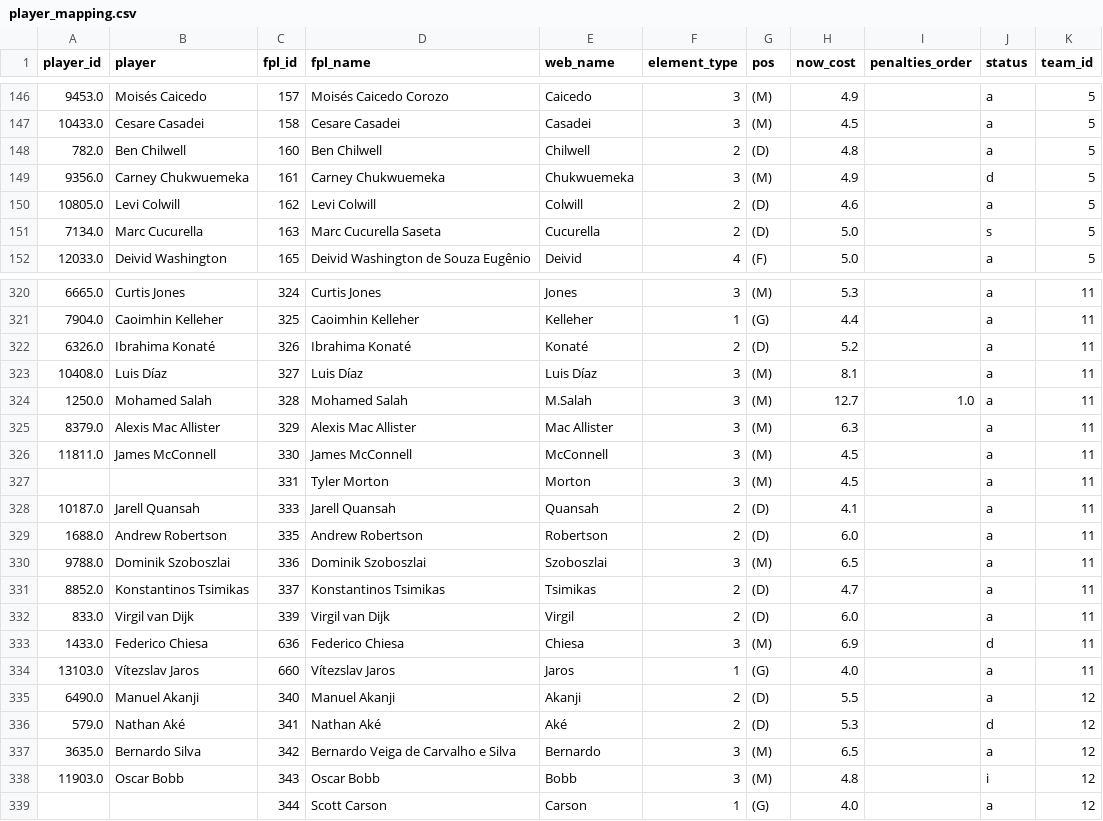
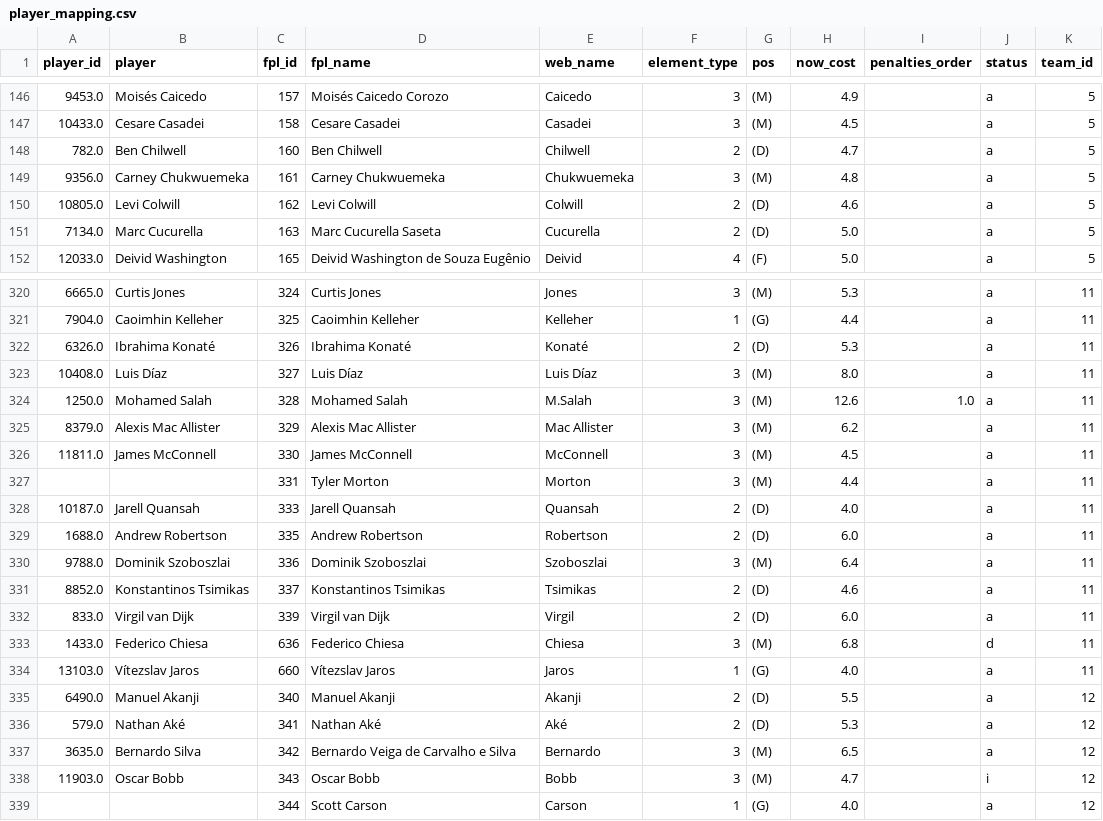
Before and after one commit to njgootee/FPLalytics, a CSV file: data/2024/player_mapping.csv, drawn as a sheet; only a part is shown, gaps mark what is left out; the diff covers the shown part only.

```diff
--- a/data/2024/player_mapping.csv
+++ b/data/2024/player_mapping.csv
@@ -147,6 +147,6 @@ player_id,player,fpl_id,fpl_name,web_name,element_type,pos,now_cost,penalties_or
 10433.0,Cesare Casadei,158,Cesare Casadei,Casadei,3,(M),4.5,,a,5
-782.0,Ben Chilwell,160,Ben Chilwell,Chilwell,2,(D),4.8,,a,5
-9356.0,Carney Chukwuemeka,161,Carney Chukwuemeka,Chukwuemeka,3,(M),4.9,,d,5
+782.0,Ben Chilwell,160,Ben Chilwell,Chilwell,2,(D),4.7,,a,5
+9356.0,Carney Chukwuemeka,161,Carney Chukwuemeka,Chukwuemeka,3,(M),4.8,,a,5
 10805.0,Levi Colwill,162,Levi Colwill,Colwill,2,(D),4.6,,a,5
-7134.0,Marc Cucurella,163,Marc Cucurella Saseta,Cucurella,2,(D),5.0,,s,5
+7134.0,Marc Cucurella,163,Marc Cucurella Saseta,Cucurella,2,(D),5.0,,a,5
 12033.0,Deivid Washington,165,Deivid Washington de Souza Eugênio,Deivid,4,(F),5.0,,a,5
@@ -321,19 +321,19 @@ player_id,player,fpl_id,fpl_name,web_name,element_type,pos,now_cost,penalties_or
 7904.0,Caoimhin Kelleher,325,Caoimhin Kelleher,Kelleher,1,(G),4.4,,a,11
-6326.0,Ibrahima Konaté,326,Ibrahima Konaté,Konaté,2,(D),5.2,,a,11
-10408.0,Luis Díaz,327,Luis Díaz,Luis Díaz,3,(M),8.1,,a,11
-1250.0,Mohamed Salah,328,Mohamed Salah,M.Salah,3,(M),12.7,1.0,a,11
-8379.0,Alexis Mac Allister,329,Alexis Mac Allister,Mac Allister,3,(M),6.3,,a,11
+6326.0,Ibrahima Konaté,326,Ibrahima Konaté,Konaté,2,(D),5.3,,a,11
+10408.0,Luis Díaz,327,Luis Díaz,Luis Díaz,3,(M),8.0,,a,11
+1250.0,Mohamed Salah,328,Mohamed Salah,M.Salah,3,(M),12.6,1.0,a,11
+8379.0,Alexis Mac Allister,329,Alexis Mac Allister,Mac Allister,3,(M),6.2,,a,11
 11811.0,James McConnell,330,James McConnell,McConnell,3,(M),4.5,,a,11
-,,331,Tyler Morton,Morton,3,(M),4.5,,a,11
-10187.0,Jarell Quansah,333,Jarell Quansah,Quansah,2,(D),4.1,,a,11
+,,331,Tyler Morton,Morton,3,(M),4.4,,a,11
+10187.0,Jarell Quansah,333,Jarell Quansah,Quansah,2,(D),4.0,,a,11
 1688.0,Andrew Robertson,335,Andrew Robertson,Robertson,2,(D),6.0,,a,11
-9788.0,Dominik Szoboszlai,336,Dominik Szoboszlai,Szoboszlai,3,(M),6.5,,a,11
-8852.0,Konstantinos Tsimikas,337,Konstantinos Tsimikas,Tsimikas,2,(D),4.7,,a,11
+9788.0,Dominik Szoboszlai,336,Dominik Szoboszlai,Szoboszlai,3,(M),6.4,,a,11
+8852.0,Konstantinos Tsimikas,337,Konstantinos Tsimikas,Tsimikas,2,(D),4.6,,a,11
 833.0,Virgil van Dijk,339,Virgil van Dijk,Virgil,2,(D),6.0,,a,11
-1433.0,Federico Chiesa,636,Federico Chiesa,Chiesa,3,(M),6.9,,d,11
+1433.0,Federico Chiesa,636,Federico Chiesa,Chiesa,3,(M),6.8,,d,11
 13103.0,Vítezslav Jaros,660,Vítezslav Jaros,Jaros,1,(G),4.0,,a,11
 6490.0,Manuel Akanji,340,Manuel Akanji,Akanji,2,(D),5.5,,a,12
-579.0,Nathan Aké,341,Nathan Aké,Aké,2,(D),5.3,,d,12
+579.0,Nathan Aké,341,Nathan Aké,Aké,2,(D),5.3,,a,12
 3635.0,Bernardo Silva,342,Bernardo Veiga de Carvalho e Silva,Bernardo,3,(M),6.5,,a,12
-11903.0,Oscar Bobb,343,Oscar Bobb,Bobb,3,(M),4.8,,i,12
+11903.0,Oscar Bobb,343,Oscar Bobb,Bobb,3,(M),4.7,,i,12
 ,,344,Scott Carson,Carson,1,(G),4.0,,a,12
```
Also changed, not shown: 1 added row and 135 edited cells elsewhere in this file, data/2024/fixture_data.csv, data/2024/odm_rating.csv, 5 other files.
